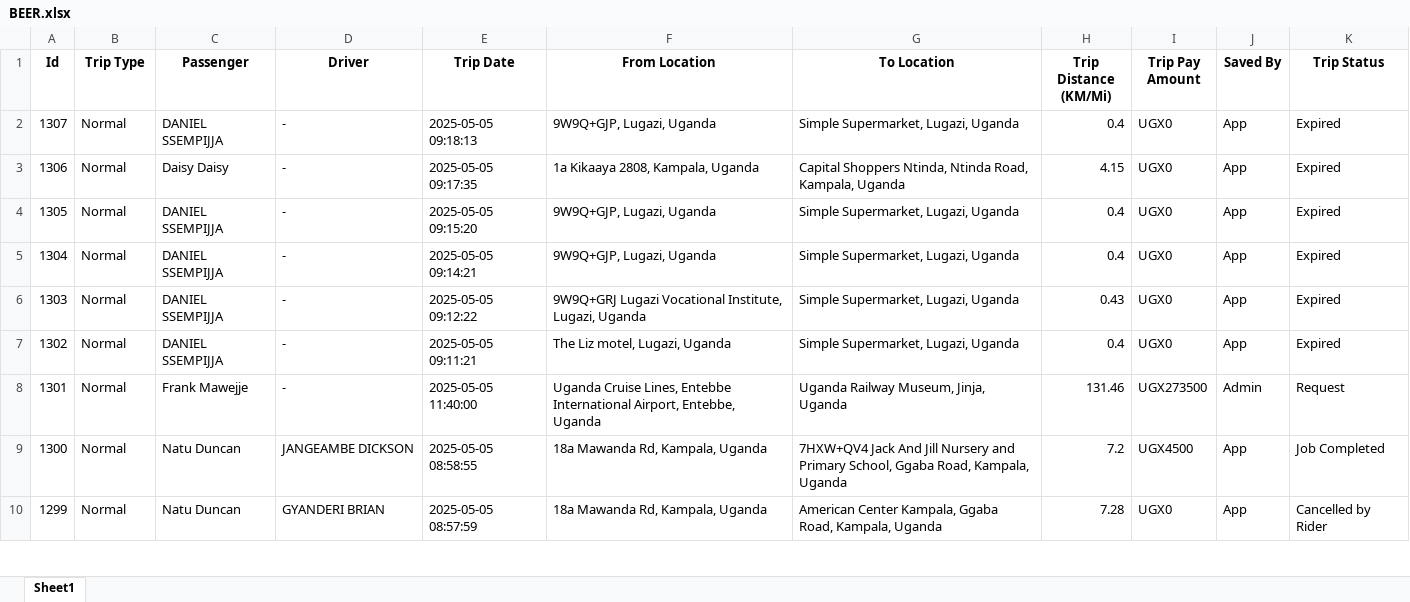
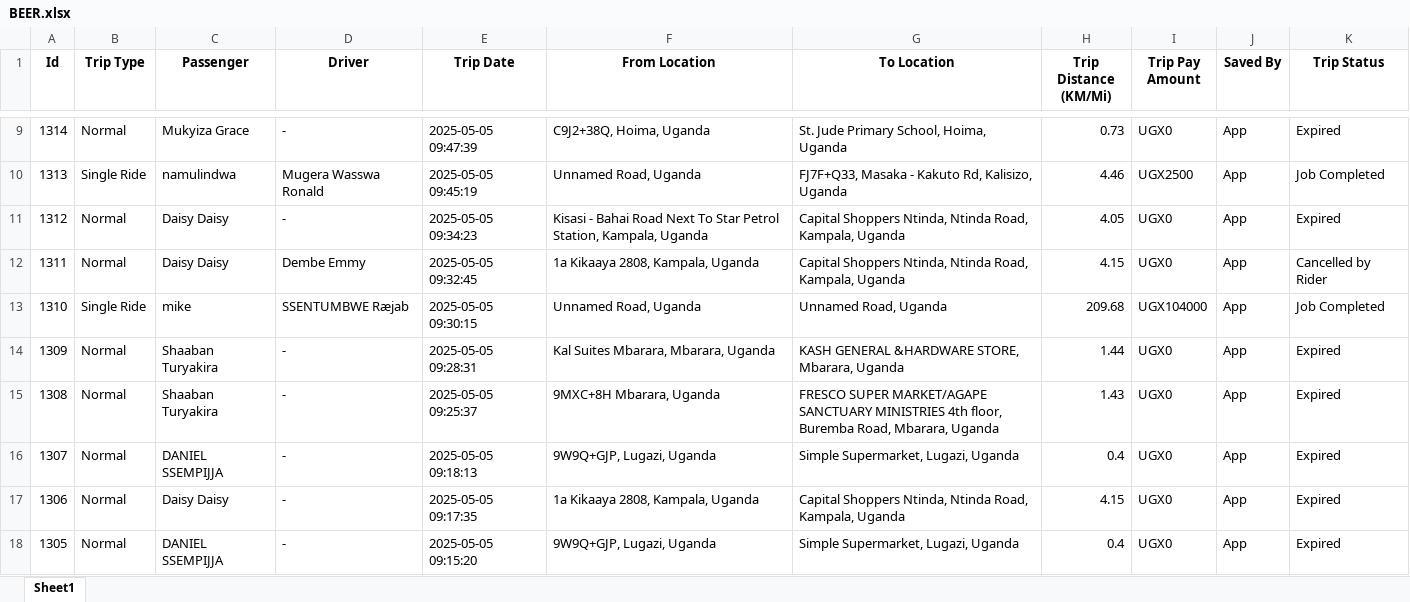
Before and after one commit to melchs22/testapp, an Excel workbook: BEER.xlsx, sheet Sheet1, drawn as a sheet; only a part is shown, gaps mark what is left out; the shorter side is filled out with more unchanged rows; values as stored, in another font and other column widths than the file's, no borders; the diff covers the shown part only; the diff names each change by its address in the sheet, - before the commit and + after, or states it on an @@ line.

Commit message:
Update XLSX files - 2025-05-05 10:12:47

```diff
--- a/BEER.xlsx (sheet Sheet1)
+++ b/BEER.xlsx (sheet Sheet1)
+row 9: 1314 | Normal | Mukyiza Grace | - | 2025-05-05 09:47:39 | C9J2+38Q, Hoima, Uganda | St. Jude Primary School, Hoima, Uganda | 0.73 | UGX0 | App | Expired
+row 10: 1313 | Single Ride | namulindwa | Mugera Wasswa Ronald | 2025-05-05 09:45:19 | Unnamed Road, Uganda | FJ7F+Q33, Masaka - Kakuto Rd, Kalisizo, Uganda | 4.46 | UGX2500 | App | Job Completed
+row 11: 1312 | Normal | Daisy Daisy | - | 2025-05-05 09:34:23 | Kisasi - Bahai Road Next To Star Petrol Station, Kampala, Uganda | Capital Shoppers Ntinda, Ntinda Road, Kampala, Uganda | 4.05 | UGX0 | App | Expired
+row 12: 1311 | Normal | Daisy Daisy | Dembe Emmy | 2025-05-05 09:32:45 | 1a Kikaaya 2808, Kampala, Uganda | Capital Shoppers Ntinda, Ntinda Road, Kampala, Uganda | 4.15 | UGX0 | App | Cancelled by Rider
+row 13: 1310 | Single Ride | mike | SSENTUMBWE Ræjab | 2025-05-05 09:30:15 | Unnamed Road, Uganda | Unnamed Road, Uganda | 209.68 | UGX104000 | App | Job Completed
+row 14: 1309 | Normal | Shaaban Turyakira | - | 2025-05-05 09:28:31 | Kal Suites Mbarara, Mbarara, Uganda | KASH GENERAL &HARDWARE STORE, Mbarara, Uganda | 1.44 | UGX0 | App | Expired
+row 15: 1308 | Normal | Shaaban Turyakira | - | 2025-05-05 09:25:37 | 9MXC+8H Mbarara, Uganda | FRESCO SUPER MARKET/AGAPE SANCTUARY MINISTRIES 4th floor, Buremba Road, Mbarara, Uganda | 1.43 | UGX0 | App | Expired
```
Also changed, not shown: 7 added rows and 6 edited cells elsewhere in this sheet, DRIVERS.xlsx, PASSENGERS.xlsx, 1 other file.
